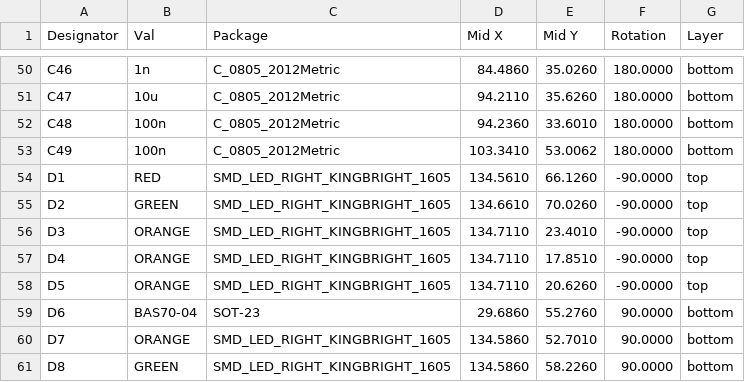
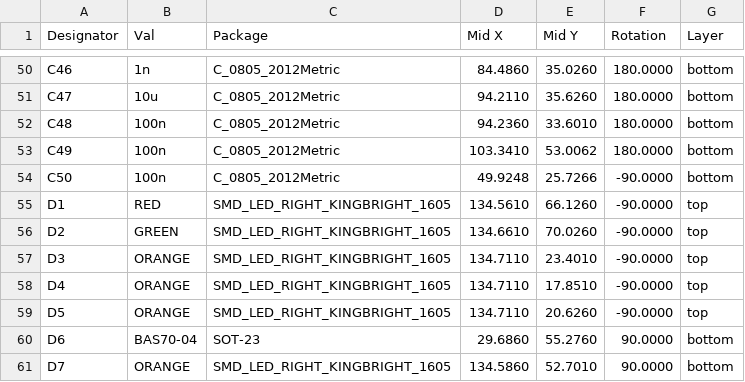
Before and after one commit to mlab-modules/BATDATUNIT01, a CSV file: hw/cam_profi/assembly/PnP/BATDATUNIT01_cpl_both_pos.csv, drawn as a sheet; only a part is shown, gaps mark what is left out; the shorter side is filled out with more unchanged rows; the diff names each change by its address in the sheet, - before the commit and + after, or states it on an @@ line.

```diff
--- a/hw/cam_profi/assembly/PnP/BATDATUNIT01_cpl_both_pos.csv
+++ b/hw/cam_profi/assembly/PnP/BATDATUNIT01_cpl_both_pos.csv
+row 54: C50 | 100n | C_0805_2012Metric | 49.9248 | 25.7266 | -90.0000 | bottom
```
Also changed, not shown: hw/cam_profi/assembly/BATDATUNIT01-bom.csv, hw/cam_profi/assembly/BATDATUNIT01-bom_nogroup.csv, 37 other files.
